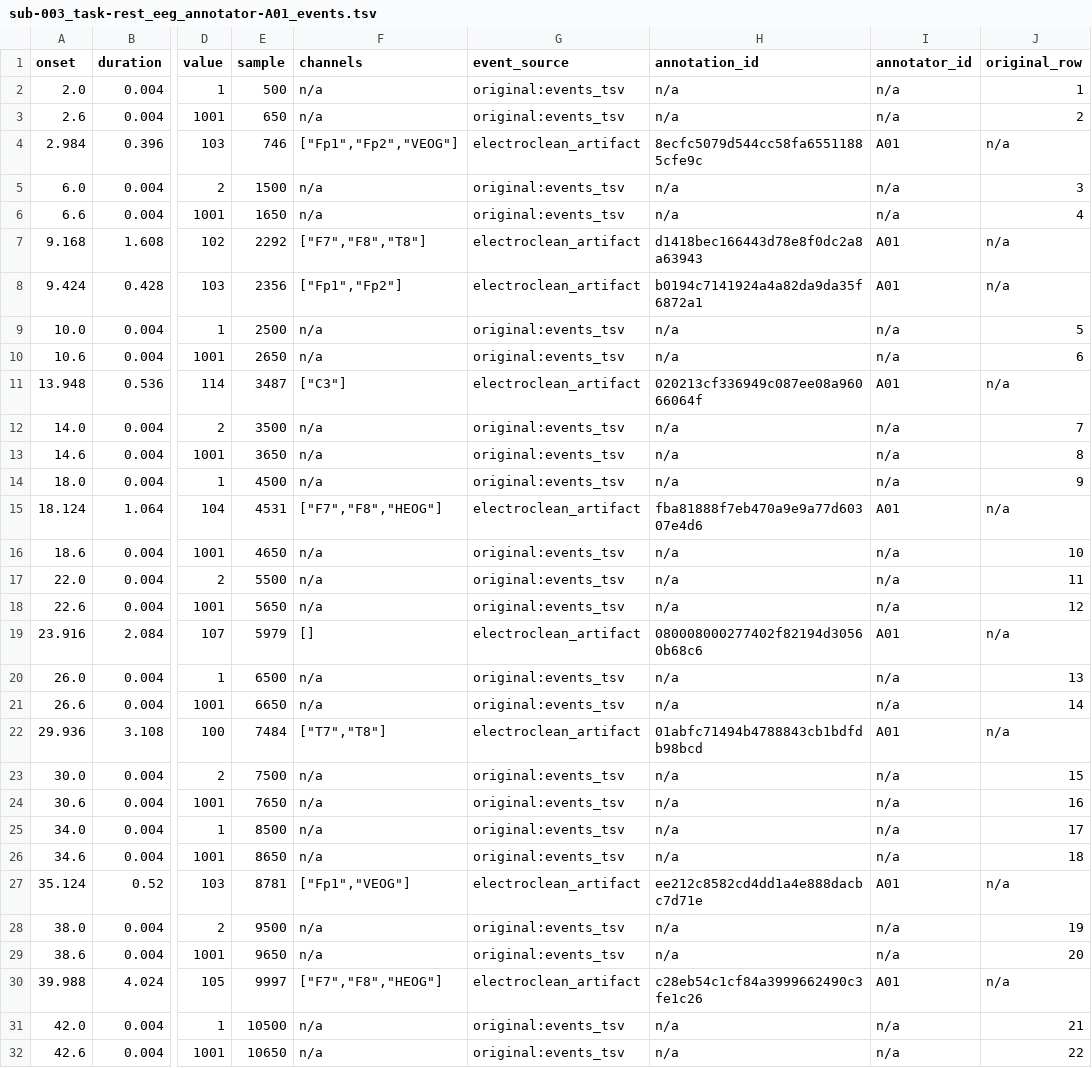
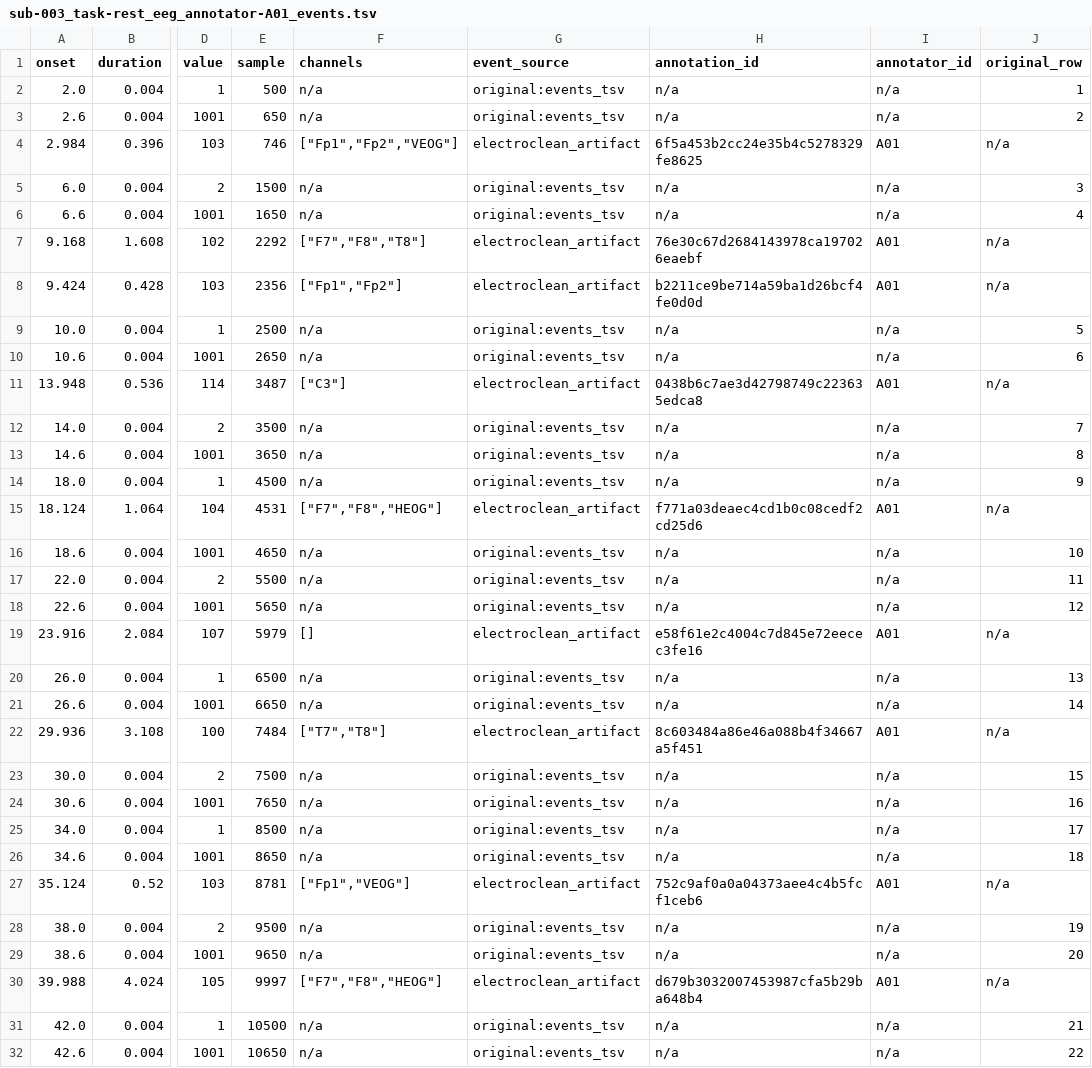
Before and after one commit to faisalmushtaq/ElectroClean, a TSV file: examples/example_output/Annotated_Events/annotator-A01/sub-003/eeg/sub-003_task-rest_eeg_annotator-A01_events.tsv, drawn as a sheet; only a part is shown, gaps mark what is left out; the diff covers the shown part only; the diff names each change by its address in the sheet, - before the commit and + after, or states it on an @@ line.

```diff
--- a/examples/example_output/Annotated_Events/annotator-A01/sub-003/eeg/sub-003_task-rest_eeg_annotator-A01_events.tsv
+++ b/examples/example_output/Annotated_Events/annotator-A01/sub-003/eeg/sub-003_task-rest_eeg_annotator-A01_events.tsv
-H4 (annotation_id): 8ecfc5079d544cc58fa65511885cfe9c
+H4 (annotation_id): 6f5a453b2cc24e35b4c5278329fe8625
-H7 (annotation_id): d1418bec166443d78e8f0dc2a8a63943
+H7 (annotation_id): 76e30c67d2684143978ca197026eaebf
-H8 (annotation_id): b0194c7141924a4a82da9da35f6872a1
+H8 (annotation_id): b2211ce9be714a59ba1d26bcf4fe0d0d
-H11 (annotation_id): 020213cf336949c087ee08a96066064f
+H11 (annotation_id): 0438b6c7ae3d42798749c223635edca8
-H15 (annotation_id): fba81888f7eb470a9e9a77d60307e4d6
+H15 (annotation_id): f771a03deaec4cd1b0c08cedf2cd25d6
-H19 (annotation_id): 080008000277402f82194d30560b68c6
+H19 (annotation_id): e58f61e2c4004c7d845e72eecec3fe16
-H22 (annotation_id): 01abfc71494b4788843cb1bdfdb98bcd
+H22 (annotation_id): 8c603484a86e46a088b4f34667a5f451
-H27 (annotation_id): ee212c8582cd4dd1a4e888dacbc7d71e
+H27 (annotation_id): 752c9af0a0a04373aee4c4b5fcf1ceb6
-H30 (annotation_id): c28eb54c1cf84a3999662490c3fe1c26
+H30 (annotation_id): d679b3032007453987cfa5b29ba648b4
```
Also changed, not shown: 2 edited cells elsewhere in this file, examples/example_output/Annotated_Events/annotator-A01/sub-001/eeg/sub-001_task-rest_eeg_annotator-A01_events.tsv, examples/example_output/Annotated_Events/annotator-A01/sub-002/eeg/sub-002_task-rest_eeg_annotator-A01_events.tsv, 39 other files.
